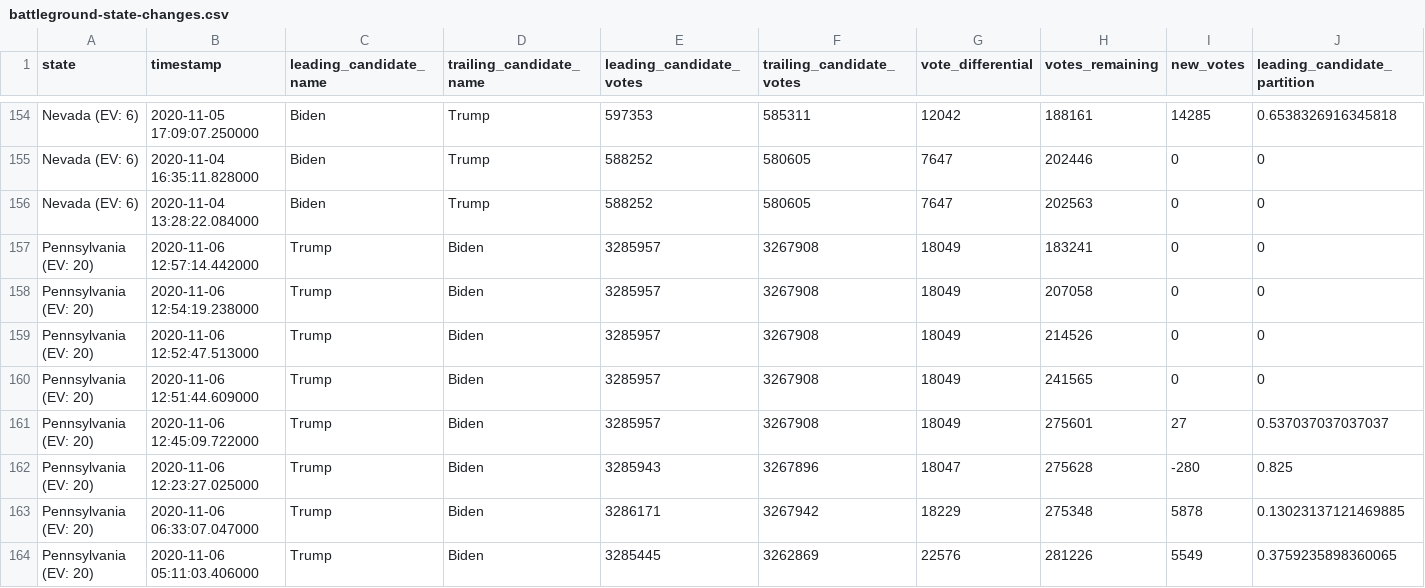
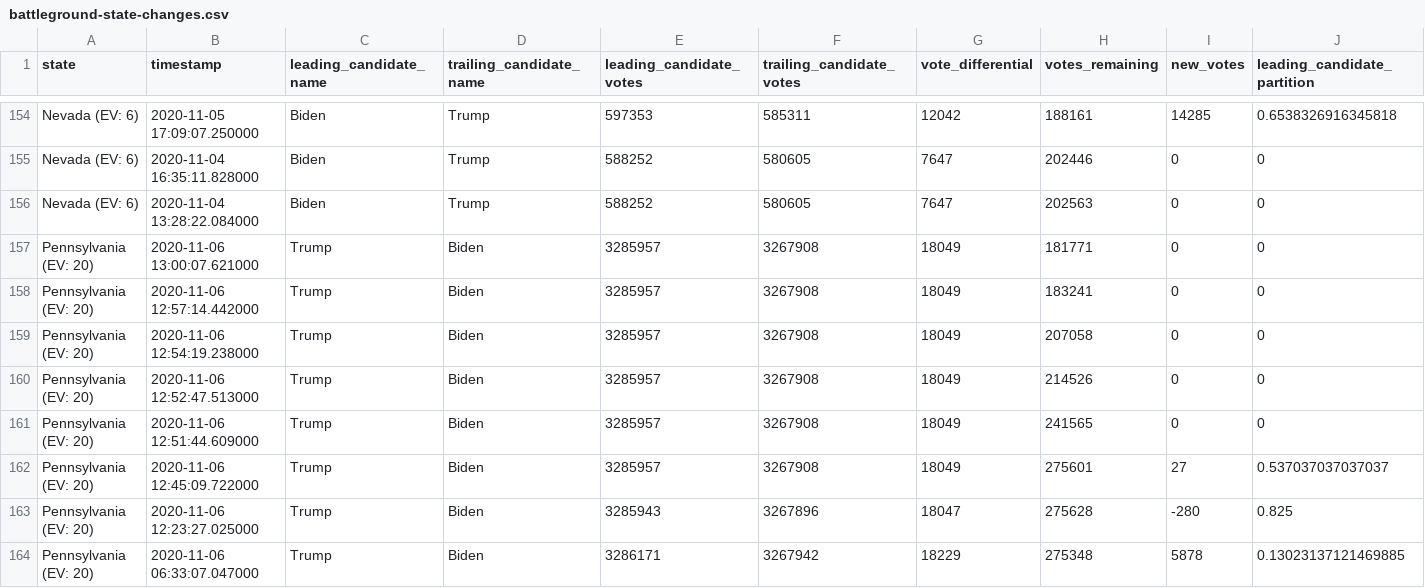
Before and after one commit to mistidoi/nyt-2020-election-scraper, a CSV file: battleground-state-changes.csv, drawn as a sheet; only a part is shown, gaps mark what is left out; the shorter side is filled out with more unchanged rows; rows hold the shown columns only; the diff names each change by its address in the sheet, - before the commit and + after, or states it on an @@ line.

```diff
--- a/battleground-state-changes.csv
+++ b/battleground-state-changes.csv
+row 157: Pennsylvania (EV: 20) | 2020-11-06 13:00:07.621000 | Trump | Biden | 3285957 | 3267908 | 18049 | 181771 | 0 | 0
```
Also changed, not shown: 2 other files.
